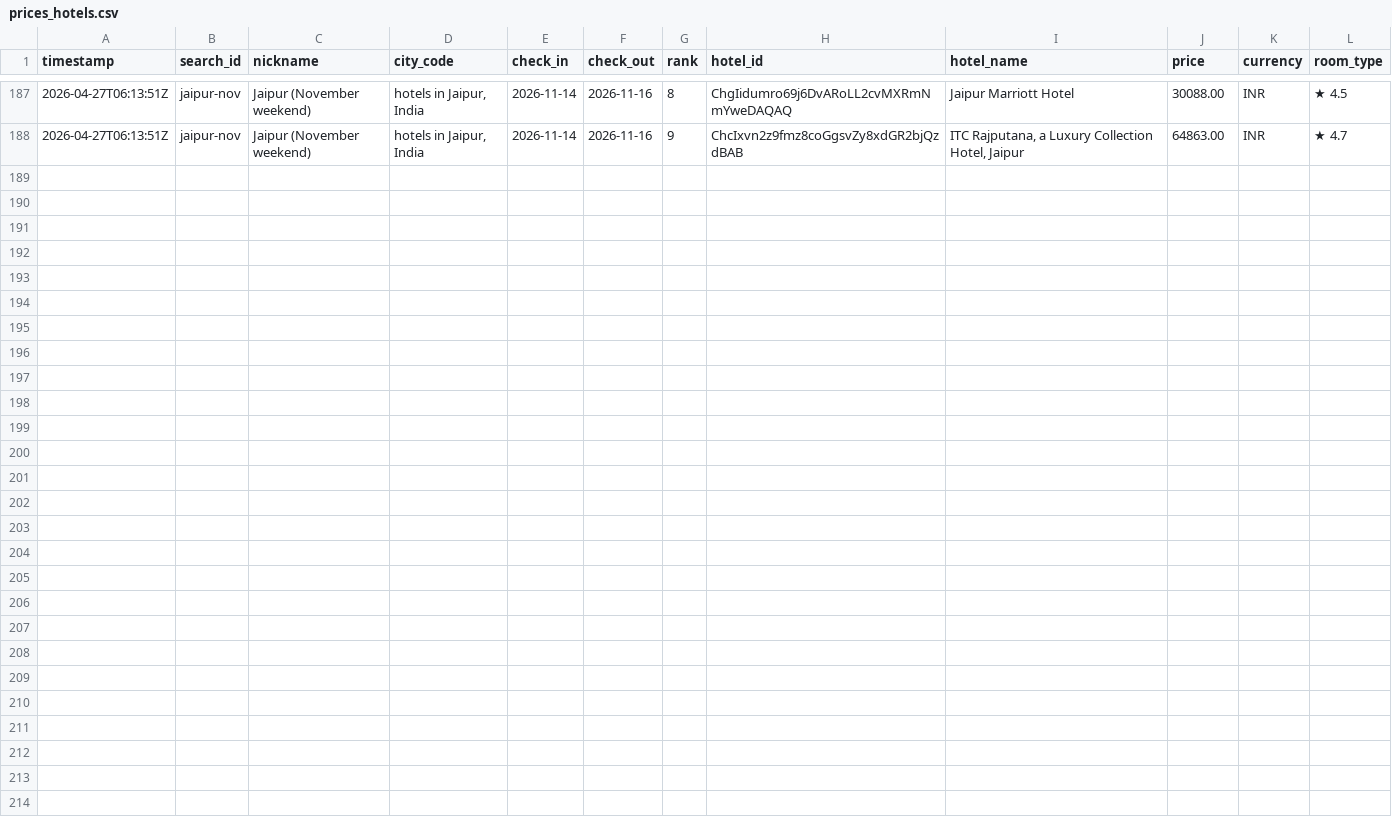
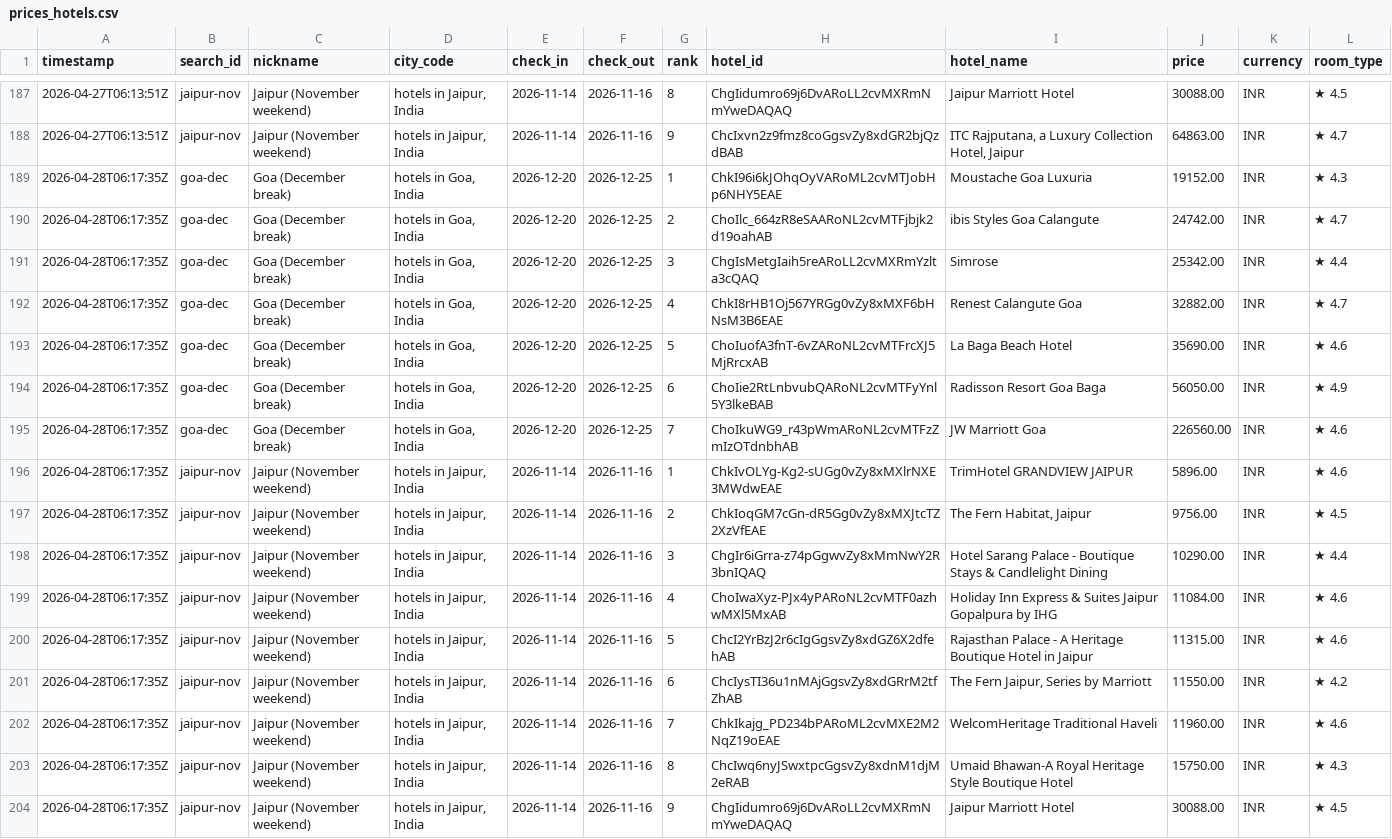
Before and after one commit to NishitMehta/claudeHFTrackerTestProject, a CSV file: data/prices_hotels.csv, drawn as a sheet; only a part is shown, gaps mark what is left out; the diff names each change by its address in the sheet, - before the commit and + after, or states it on an @@ line.

```diff
--- a/data/prices_hotels.csv
+++ b/data/prices_hotels.csv
+row 189: 2026-04-28T06:17:35Z | goa-dec | Goa (December break) | hotels in Goa, India | 2026-12-20 | 2026-12-25 | 1 | ChkI96i6kJOhqOyVARoML2cvMTJobHp6NHY5EAE | Moustache Goa Luxuria | 19152.00 | INR | ★ 4.3
+row 190: 2026-04-28T06:17:35Z | goa-dec | Goa (December break) | hotels in Goa, India | 2026-12-20 | 2026-12-25 | 2 | ChoIlc_664zR8eSAARoNL2cvMTFjbjk2d19oahAB | ibis Styles Goa Calangute | 24742.00 | INR | ★ 4.7
+row 191: 2026-04-28T06:17:35Z | goa-dec | Goa (December break) | hotels in Goa, India | 2026-12-20 | 2026-12-25 | 3 | ChgIsMetgIaih5reARoLL2cvMXRmYzlta3cQAQ | Simrose | 25342.00 | INR | ★ 4.4
+row 192: 2026-04-28T06:17:35Z | goa-dec | Goa (December break) | hotels in Goa, India | 2026-12-20 | 2026-12-25 | 4 | ChkI8rHB1Oj567YRGg0vZy8xMXF6bHNsM3B6EAE | Renest Calangute Goa | 32882.00 | INR | ★ 4.7
+row 193: 2026-04-28T06:17:35Z | goa-dec | Goa (December break) | hotels in Goa, India | 2026-12-20 | 2026-12-25 | 5 | ChoIuofA3fnT-6vZARoNL2cvMTFrcXJ5MjRrcxAB | La Baga Beach Hotel | 35690.00 | INR | ★ 4.6
+row 194: 2026-04-28T06:17:35Z | goa-dec | Goa (December break) | hotels in Goa, India | 2026-12-20 | 2026-12-25 | 6 | ChoIie2RtLnbvubQARoNL2cvMTFyYnl5Y3lkeBAB | Radisson Resort Goa Baga | 56050.00 | INR | ★ 4.9
+row 195: 2026-04-28T06:17:35Z | goa-dec | Goa (December break) | hotels in Goa, India | 2026-12-20 | 2026-12-25 | 7 | ChoIkuWG9_r43pWmARoNL2cvMTFzZmIzOTdnbhAB | JW Marriott Goa | 226560.00 | INR | ★ 4.6
+row 196: 2026-04-28T06:17:35Z | jaipur-nov | Jaipur (November weekend) | hotels in Jaipur, India | 2026-11-14 | 2026-11-16 | 1 | ChkIvOLYg-Kg2-sUGg0vZy8xMXlrNXE3MWdwEAE | TrimHotel GRANDVIEW JAIPUR | 5896.00 | INR | ★ 4.6
+row 197: 2026-04-28T06:17:35Z | jaipur-nov | Jaipur (November weekend) | hotels in Jaipur, India | 2026-11-14 | 2026-11-16 | 2 | ChkIoqGM7cGn-dR5Gg0vZy8xMXJtcTZ2XzVfEAE | The Fern Habitat, Jaipur | 9756.00 | INR | ★ 4.5
+row 198: 2026-04-28T06:17:35Z | jaipur-nov | Jaipur (November weekend) | hotels in Jaipur, India | 2026-11-14 | 2026-11-16 | 3 | ChgIr6iGrra-z74pGgwvZy8xMmNwY2R3bnIQAQ | Hotel Sarang Palace - Boutique Stays & Candlelight Dining | 10290.00 | INR | ★ 4.4
+row 199: 2026-04-28T06:17:35Z | jaipur-nov | Jaipur (November weekend) | hotels in Jaipur, India | 2026-11-14 | 2026-11-16 | 4 | ChoIwaXyz-PJx4yPARoNL2cvMTF0azhwMXl5MxAB | Holiday Inn Express & Suites Jaipur Gopalpura by IHG | 11084.00 | INR | ★ 4.6
+row 200: 2026-04-28T06:17:35Z | jaipur-nov | Jaipur (November weekend) | hotels in Jaipur, India | 2026-11-14 | 2026-11-16 | 5 | ChcI2YrBzJ2r6cIgGgsvZy8xdGZ6X2dfehAB | Rajasthan Palace - A Heritage Boutique Hotel in Jaipur | 11315.00 | INR | ★ 4.6
+row 201: 2026-04-28T06:17:35Z | jaipur-nov | Jaipur (November weekend) | hotels in Jaipur, India | 2026-11-14 | 2026-11-16 | 6 | ChcIysTI36u1nMAjGgsvZy8xdGRrM2tfZhAB | The Fern Jaipur, Series by Marriott | 11550.00 | INR | ★ 4.2
+row 202: 2026-04-28T06:17:35Z | jaipur-nov | Jaipur (November weekend) | hotels in Jaipur, India | 2026-11-14 | 2026-11-16 | 7 | ChkIkajg_PD234bPARoML2cvMXE2M2NqZ19oEAE | WelcomHeritage Traditional Haveli | 11960.00 | INR | ★ 4.6
+row 203: 2026-04-28T06:17:35Z | jaipur-nov | Jaipur (November weekend) | hotels in Jaipur, India | 2026-11-14 | 2026-11-16 | 8 | ChcIwq6nyJSwxtpcGgsvZy8xdnM1djM2eRAB | Umaid Bhawan-A Royal Heritage Style Boutique Hotel | 15750.00 | INR | ★ 4.3
+row 204: 2026-04-28T06:17:35Z | jaipur-nov | Jaipur (November weekend) | hotels in Jaipur, India | 2026-11-14 | 2026-11-16 | 9 | ChgIidumro69j6DvARoLL2cvMXRmNmYweDAQAQ | Jaipur Marriott Hotel | 30088.00 | INR | ★ 4.5
```
Also changed, not shown: data/prices_flights.csv, 1 other file.
